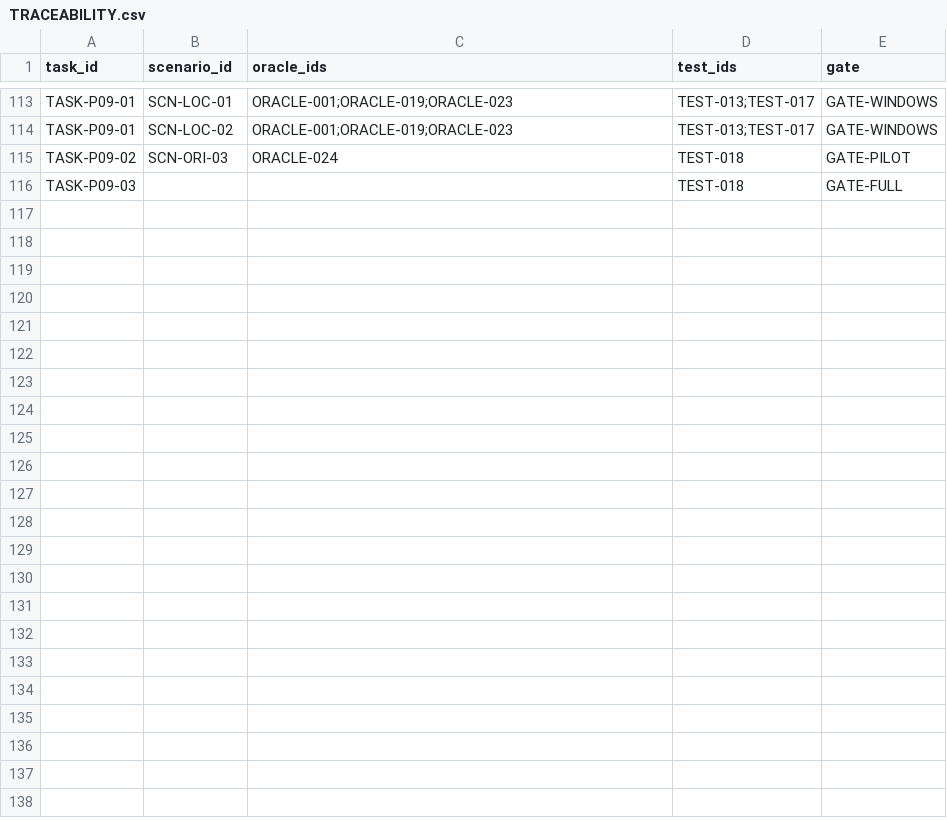
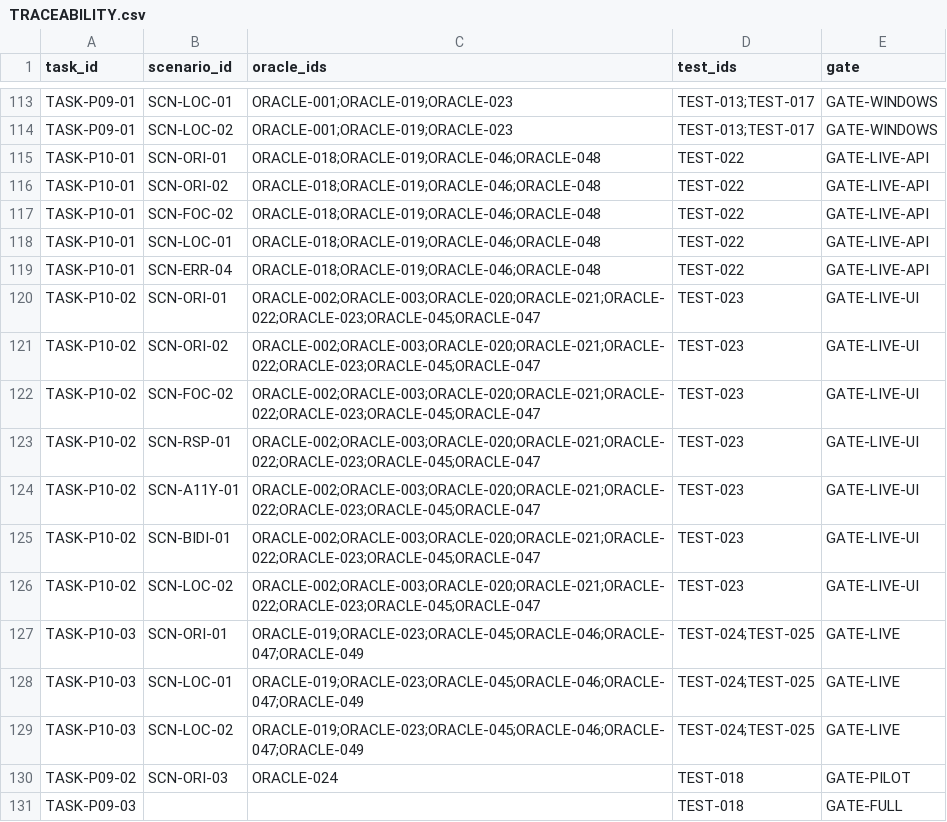
Before and after one commit to mozareeduge/mozare-workbench, a CSV file: EXECUTION/TRACEABILITY.csv, drawn as a sheet; only a part is shown, gaps mark what is left out; the diff names each change by its address in the sheet, - before the commit and + after, or states it on an @@ line.

Commit message:
prepare native P10 live-workspace handoff

```diff
--- a/EXECUTION/TRACEABILITY.csv
+++ b/EXECUTION/TRACEABILITY.csv
+row 115: TASK-P10-01 | SCN-ORI-01 | ORACLE-018;ORACLE-019;ORACLE-046;ORACLE-048 | TEST-022 | GATE-LIVE-API
+row 116: TASK-P10-01 | SCN-ORI-02 | ORACLE-018;ORACLE-019;ORACLE-046;ORACLE-048 | TEST-022 | GATE-LIVE-API
+row 117: TASK-P10-01 | SCN-FOC-02 | ORACLE-018;ORACLE-019;ORACLE-046;ORACLE-048 | TEST-022 | GATE-LIVE-API
+row 118: TASK-P10-01 | SCN-LOC-01 | ORACLE-018;ORACLE-019;ORACLE-046;ORACLE-048 | TEST-022 | GATE-LIVE-API
+row 119: TASK-P10-01 | SCN-ERR-04 | ORACLE-018;ORACLE-019;ORACLE-046;ORACLE-048 | TEST-022 | GATE-LIVE-API
+row 120: TASK-P10-02 | SCN-ORI-01 | ORACLE-002;ORACLE-003;ORACLE-020;ORACLE-021;ORACLE-022;ORACLE-023;ORACLE-045;ORACLE-047 | TEST-023 | GATE-LIVE-UI
+row 121: TASK-P10-02 | SCN-ORI-02 | ORACLE-002;ORACLE-003;ORACLE-020;ORACLE-021;ORACLE-022;ORACLE-023;ORACLE-045;ORACLE-047 | TEST-023 | GATE-LIVE-UI
+row 122: TASK-P10-02 | SCN-FOC-02 | ORACLE-002;ORACLE-003;ORACLE-020;ORACLE-021;ORACLE-022;ORACLE-023;ORACLE-045;ORACLE-047 | TEST-023 | GATE-LIVE-UI
+row 123: TASK-P10-02 | SCN-RSP-01 | ORACLE-002;ORACLE-003;ORACLE-020;ORACLE-021;ORACLE-022;ORACLE-023;ORACLE-045;ORACLE-047 | TEST-023 | GATE-LIVE-UI
+row 124: TASK-P10-02 | SCN-A11Y-01 | ORACLE-002;ORACLE-003;ORACLE-020;ORACLE-021;ORACLE-022;ORACLE-023;ORACLE-045;ORACLE-047 | TEST-023 | GATE-LIVE-UI
+row 125: TASK-P10-02 | SCN-BIDI-01 | ORACLE-002;ORACLE-003;ORACLE-020;ORACLE-021;ORACLE-022;ORACLE-023;ORACLE-045;ORACLE-047 | TEST-023 | GATE-LIVE-UI
+row 126: TASK-P10-02 | SCN-LOC-02 | ORACLE-002;ORACLE-003;ORACLE-020;ORACLE-021;ORACLE-022;ORACLE-023;ORACLE-045;ORACLE-047 | TEST-023 | GATE-LIVE-UI
+row 127: TASK-P10-03 | SCN-ORI-01 | ORACLE-019;ORACLE-023;ORACLE-045;ORACLE-046;ORACLE-047;ORACLE-049 | TEST-024;TEST-025 | GATE-LIVE
+row 128: TASK-P10-03 | SCN-LOC-01 | ORACLE-019;ORACLE-023;ORACLE-045;ORACLE-046;ORACLE-047;ORACLE-049 | TEST-024;TEST-025 | GATE-LIVE
+row 129: TASK-P10-03 | SCN-LOC-02 | ORACLE-019;ORACLE-023;ORACLE-045;ORACLE-046;ORACLE-047;ORACLE-049 | TEST-024;TEST-025 | GATE-LIVE
```
Also changed, not shown: 16 other files.
